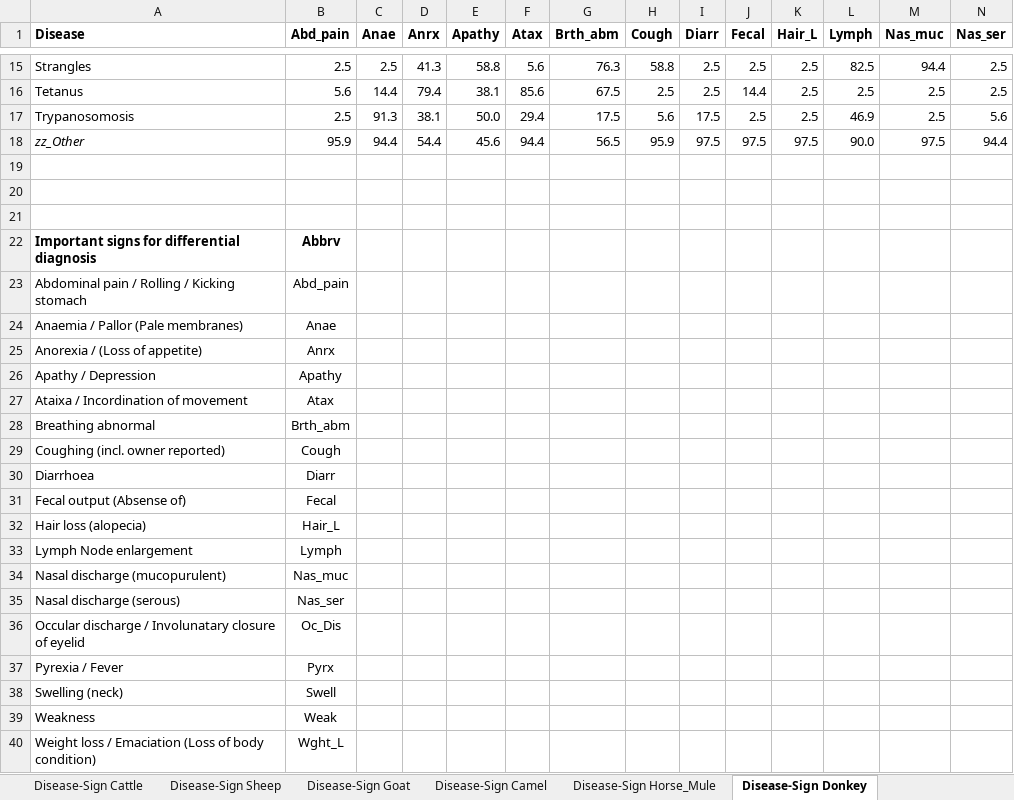
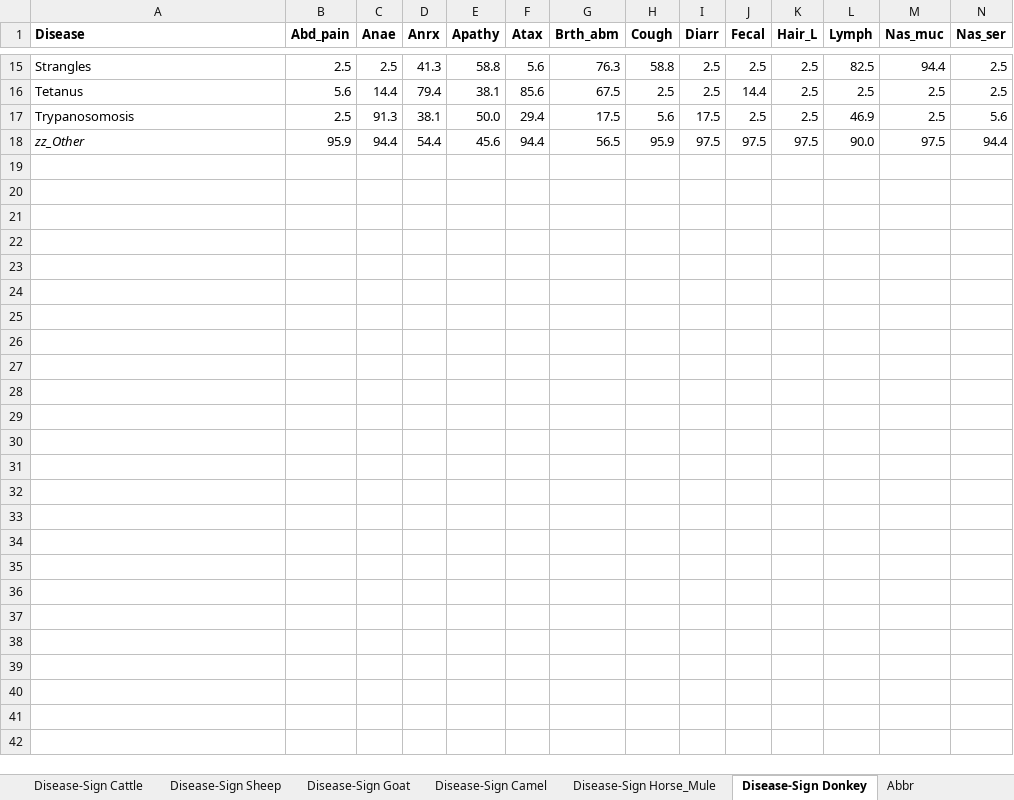
Before and after one commit to drgennaroimperatore/AnimalDiseaseQueryWebPage, an Excel workbook: AnimalDiseaseQueryWebApp/Files/data.xlsx, sheet Disease-Sign Donkey, drawn as a sheet; only a part is shown, gaps mark what is left out; values as stored, in another font and other column widths than the file's, no borders; rows hold the shown columns only; the diff names each change by its address in the sheet, - before the commit and + after, or states it on an @@ line.

```diff
--- a/AnimalDiseaseQueryWebApp/Files/data.xlsx (sheet Disease-Sign Donkey)
+++ b/AnimalDiseaseQueryWebApp/Files/data.xlsx (sheet Disease-Sign Donkey)
+sheet tab: Abbr
-row 19: (empty)
-row 20: (empty)
-row 21: (empty)
-row 22: Important signs for differential diagnosis | Abbrv
-row 23: Abdominal pain / Rolling / Kicking stomach | Abd_pain
-row 24: Anaemia / Pallor (Pale membranes) | Anae
-row 25: Anorexia / (Loss of appetite) | Anrx
-row 26: Apathy / Depression | Apathy
-row 27: Ataixa / Incordination of movement | Atax
-row 28: Breathing abnormal | Brth_abm
-row 29: Coughing (incl. owner reported) | Cough
-row 30: Diarrhoea | Diarr
-row 31: Fecal output (Absense of) | Fecal
-row 32: Hair loss (alopecia) | Hair_L
-row 33: Lymph Node enlargement | Lymph
-row 34: Nasal discharge (mucopurulent) | Nas_muc
-row 35: Nasal discharge (serous) | Nas_ser
-row 36: Occular discharge / Involunatary closure of eyelid | Oc_Dis
-row 37: Pyrexia / Fever | Pyrx
-row 38: Swelling (neck) | Swell
-row 39: Weakness | Weak
-row 40: Weight loss / Emaciation (Loss of body condition) | Wght_L
```
Also changed, not shown: sheet Disease-Sign Camel, sheet Disease-Sign Goat, sheet Disease-Sign Horse_Mule, sheet Disease-Sign Sheep, sheet Disease-Sign Cattle, 1 other file.
